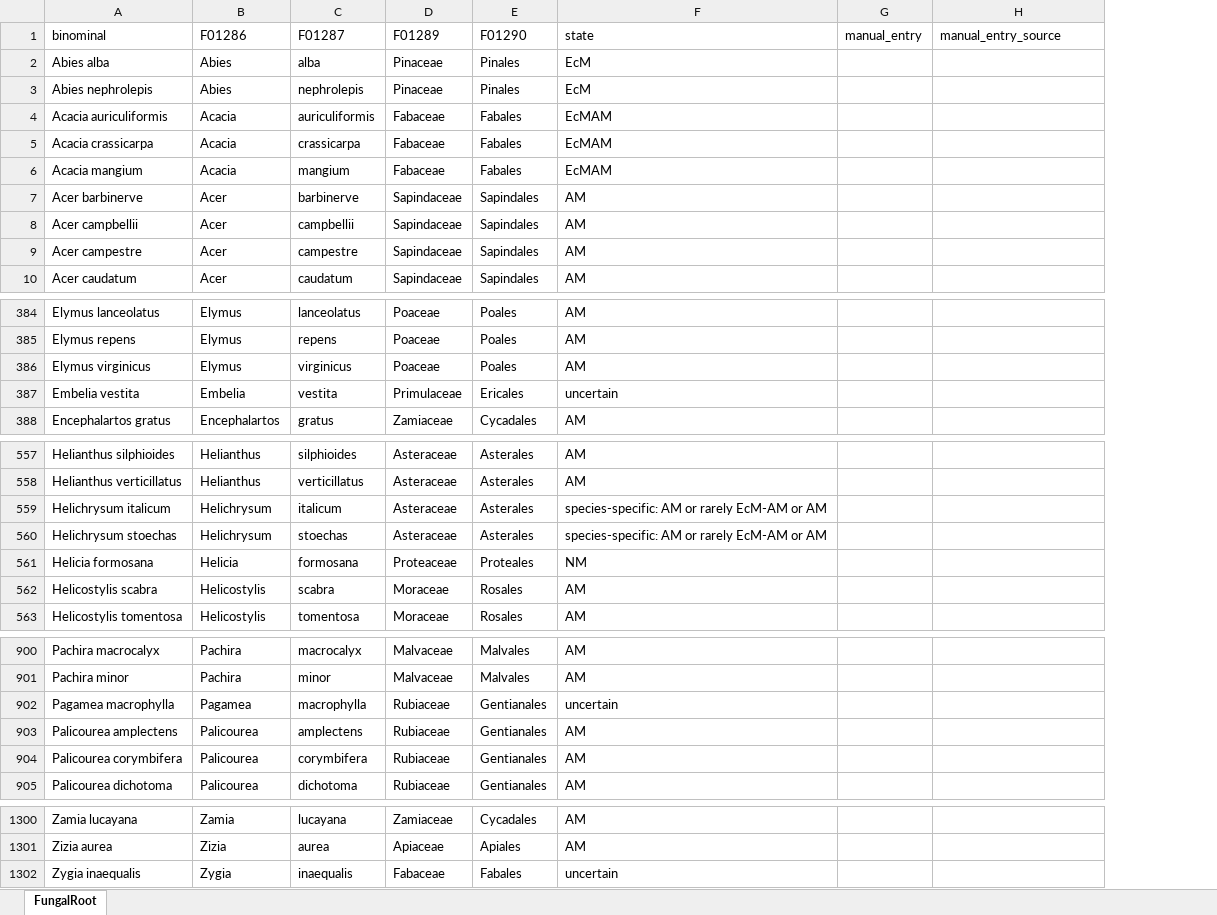
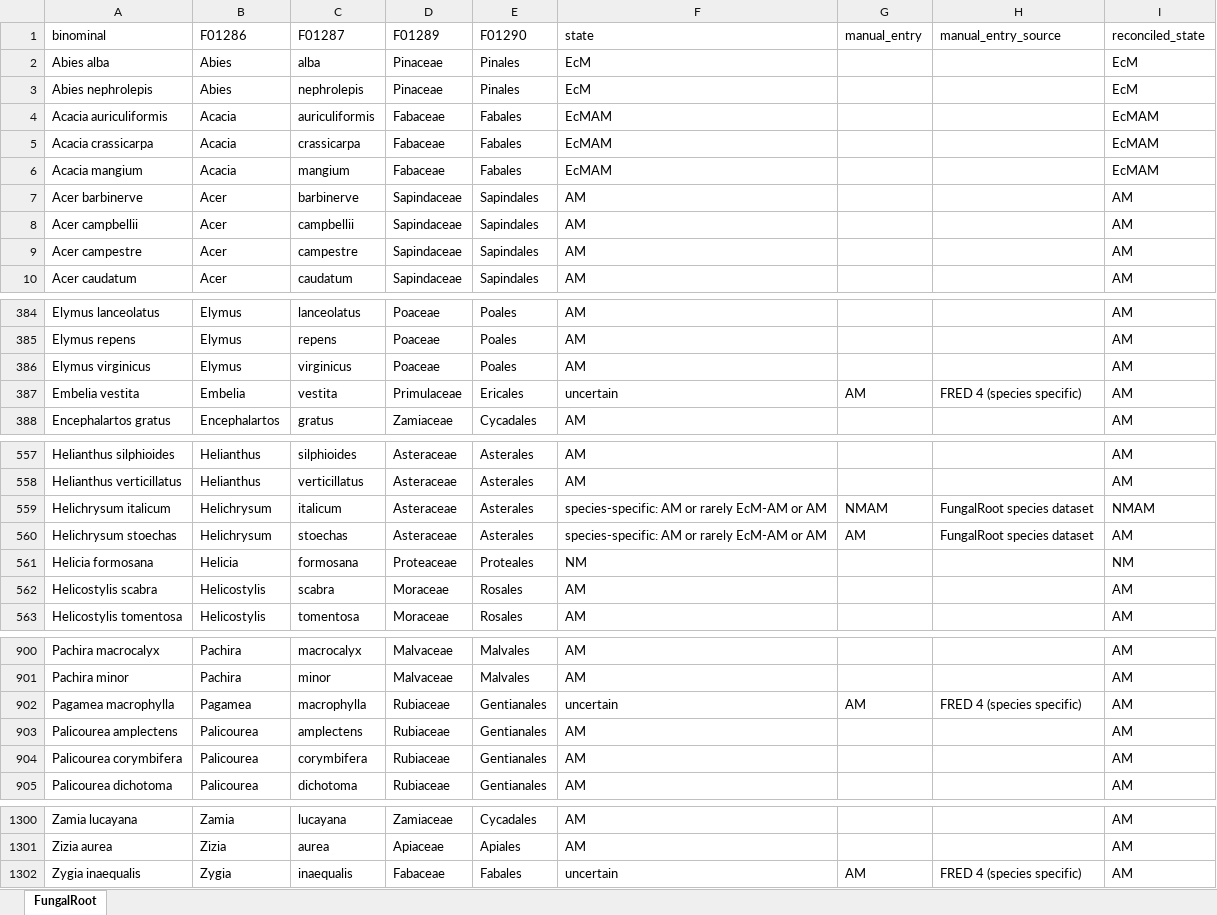
Before and after one commit to anoban/wsu, an Excel workbook: data/chapter2/FRED/subsets/genus.xlsx, sheet FungalRoot, drawn as a sheet; only a part is shown, gaps mark what is left out; values as stored, in another font and other column widths than the file's, no borders; table styles not drawn; the diff names each change by its address in the sheet, - before the commit and + after, or states it on an @@ line.

Commit message:
deleted:    data/chapter2/FRED/subsets/FungalRoot_states_manually_edited.csv 	modified:   data/chapter2/FRED/subsets/genus.xlsx

```diff
--- a/data/chapter2/FRED/subsets/genus.xlsx (sheet FungalRoot)
+++ b/data/chapter2/FRED/subsets/genus.xlsx (sheet FungalRoot)
+column I (reconciled_state), rows 2-10: EcM | EcM | EcMAM | EcMAM | EcMAM | AM | AM | AM | AM; rows 384-388: all AM; rows 557-563: AM | AM | NMAM | AM | NM | AM | AM; rows 900-905: all AM; rows 1300-1302: all AM
-G387 (manual_entry): (empty)
+G387 (manual_entry): AM
-H387 (manual_entry_source): (empty)
+H387 (manual_entry_source): FRED 4 (species specific)
-G559 (manual_entry): (empty)
+G559 (manual_entry): NMAM
-H559:H560 (manual_entry_source): (empty)
+H559:H560 (manual_entry_source): FungalRoot species dataset
-G560 (manual_entry): (empty)
+G560 (manual_entry): AM
-G902 (manual_entry): (empty)
+G902 (manual_entry): AM
-H902 (manual_entry_source): (empty)
+H902 (manual_entry_source): FRED 4 (species specific)
-G1302 (manual_entry): (empty)
+G1302 (manual_entry): AM
-H1302 (manual_entry_source): (empty)
+H1302 (manual_entry_source): FRED 4 (species specific)
```
Also changed, not shown: 1 other file.
